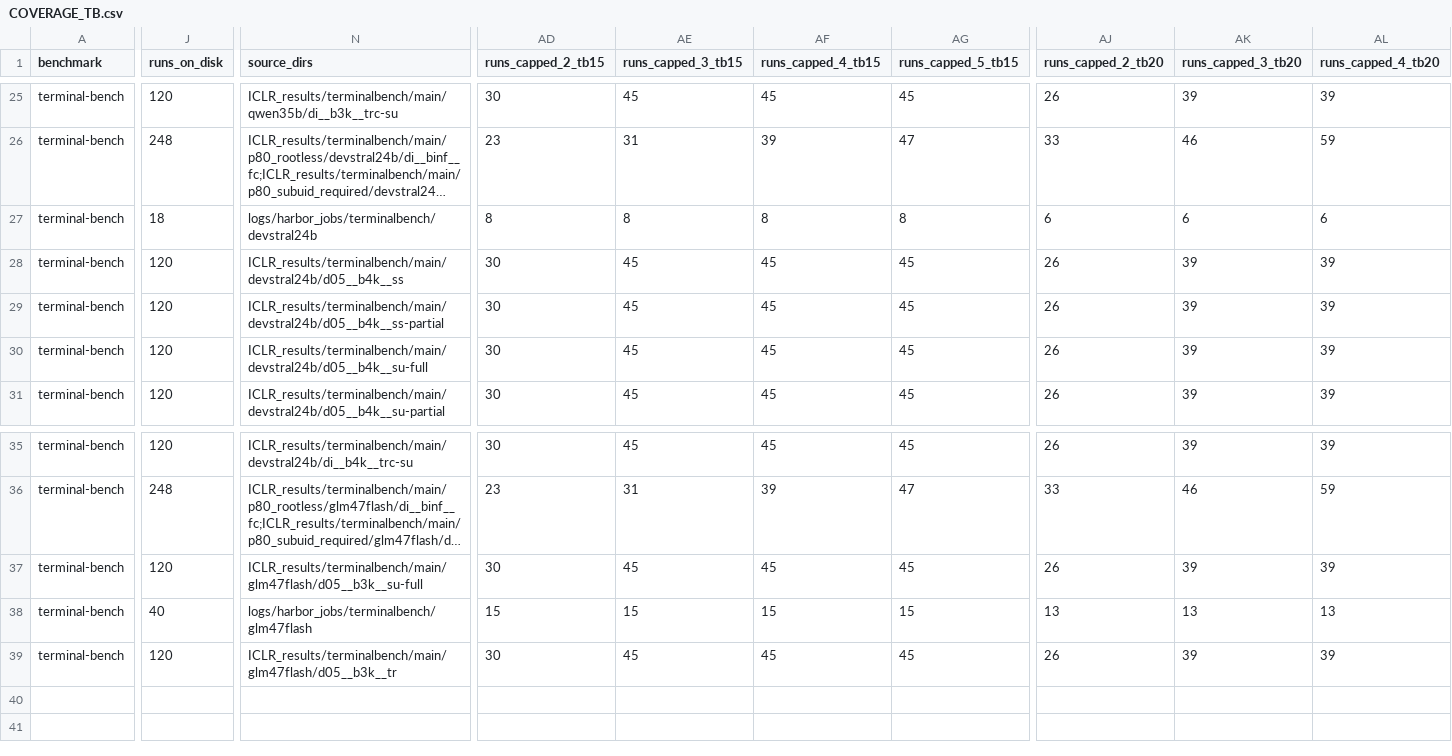
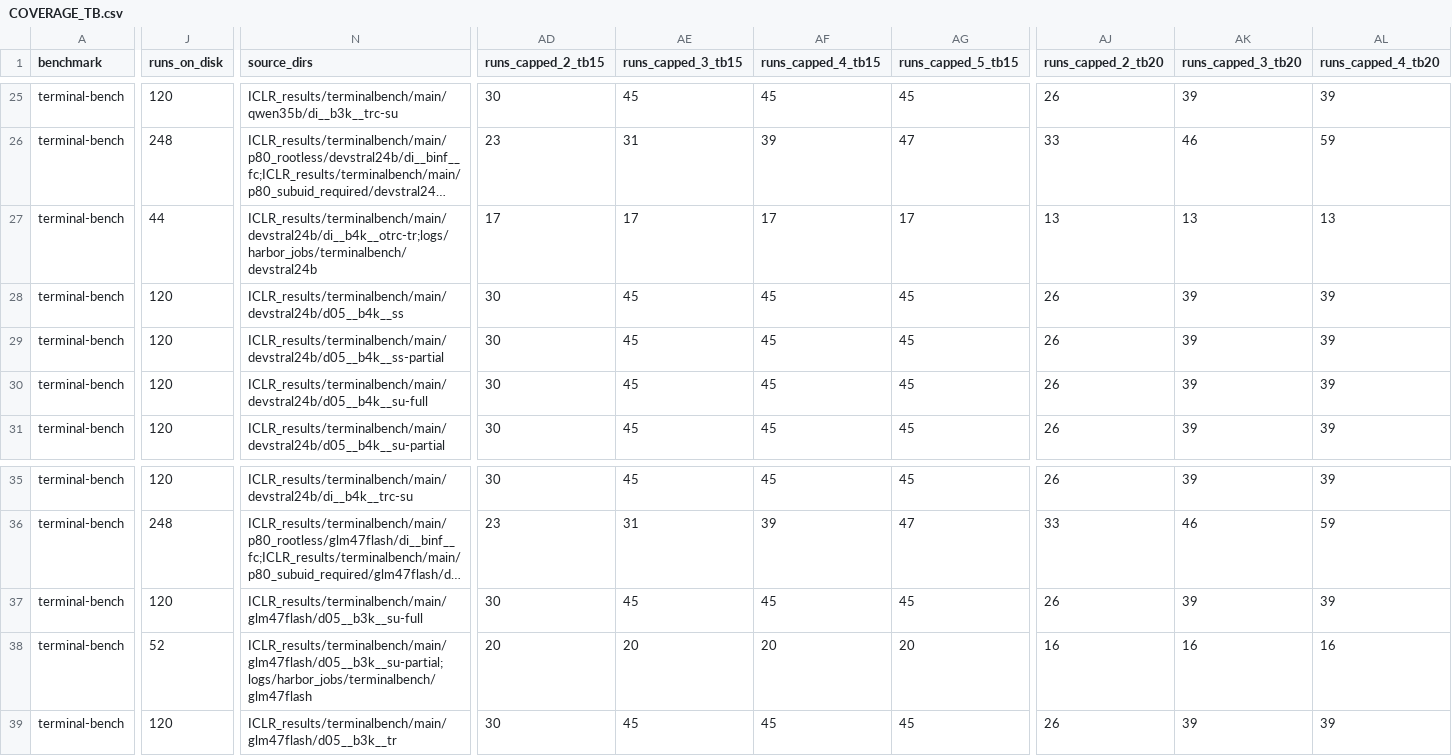
Before and after one commit to ritulS/agentCtx, a CSV file: COVERAGE_TB.csv, drawn as a sheet; only a part is shown, gaps mark what is left out; long unchanged cells end in …; the diff covers the shown part only; the diff names each change by its address in the sheet, - before the commit and + after, or states it on an @@ line.

Commit message:
Update COVERAGE_TB.csv (2026-09-06 00:25 UTC)

```diff
--- a/COVERAGE_TB.csv
+++ b/COVERAGE_TB.csv
-J27 (runs_on_disk): 18
+J27 (runs_on_disk): 44
-N27 (source_dirs): logs/harbor_jobs/terminalbench/devstral24b
+N27 (source_dirs): ICLR_results/terminalbench/main/devstral24b/di__b4k__otrc-tr;logs/harbor_jobs/terminalbench/devstral24b
-AD27 (runs_capped_2_tb15): 8
+AD27 (runs_capped_2_tb15): 17
-AE27 (runs_capped_3_tb15): 8
+AE27 (runs_capped_3_tb15): 17
-AF27 (runs_capped_4_tb15): 8
+AF27 (runs_capped_4_tb15): 17
-AG27 (runs_capped_5_tb15): 8
+AG27 (runs_capped_5_tb15): 17
-AJ27 (runs_capped_2_tb20): 6
+AJ27 (runs_capped_2_tb20): 13
-AK27 (runs_capped_3_tb20): 6
+AK27 (runs_capped_3_tb20): 13
-AL27 (runs_capped_4_tb20): 6
+AL27 (runs_capped_4_tb20): 13
-J38 (runs_on_disk): 40
+J38 (runs_on_disk): 52
-N38 (source_dirs): logs/harbor_jobs/terminalbench/glm47flash
+N38 (source_dirs): ICLR_results/terminalbench/main/glm47flash/d05__b3k__su-partial;logs/harbor_jobs/terminalbench/glm47flash
-AD38 (runs_capped_2_tb15): 15
+AD38 (runs_capped_2_tb15): 20
-AE38 (runs_capped_3_tb15): 15
+AE38 (runs_capped_3_tb15): 20
-AF38 (runs_capped_4_tb15): 15
+AF38 (runs_capped_4_tb15): 20
-AG38 (runs_capped_5_tb15): 15
+AG38 (runs_capped_5_tb15): 20
-AJ38 (runs_capped_2_tb20): 13
+AJ38 (runs_capped_2_tb20): 16
-AK38 (runs_capped_3_tb20): 13
+AK38 (runs_capped_3_tb20): 16
-AL38 (runs_capped_4_tb20): 13
+AL38 (runs_capped_4_tb20): 16
```
Also changed, not shown: 30 edited cells elsewhere in this file.
